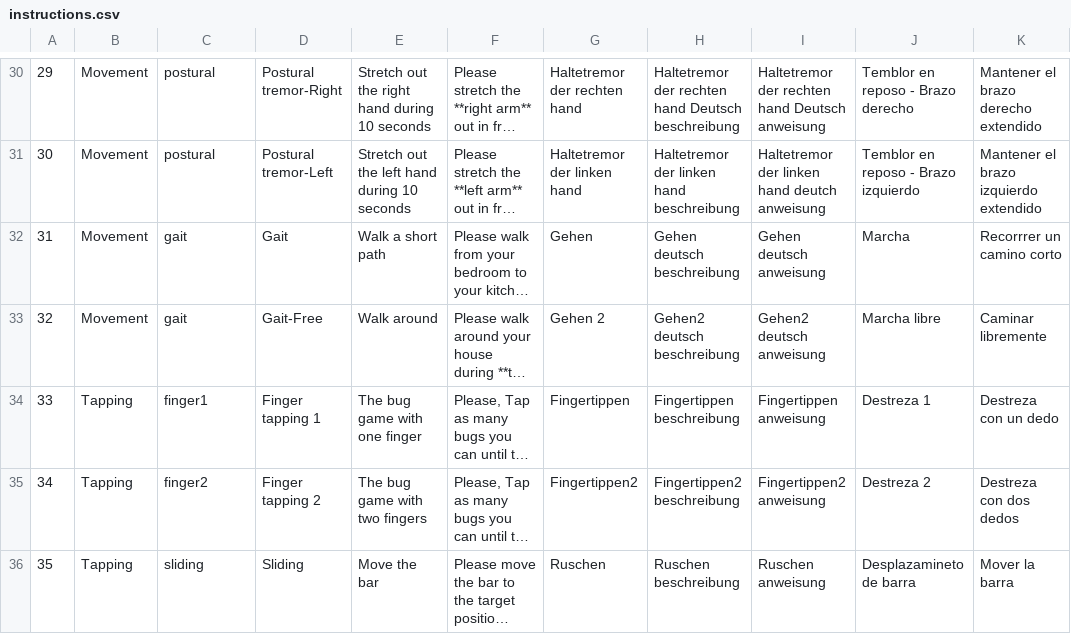
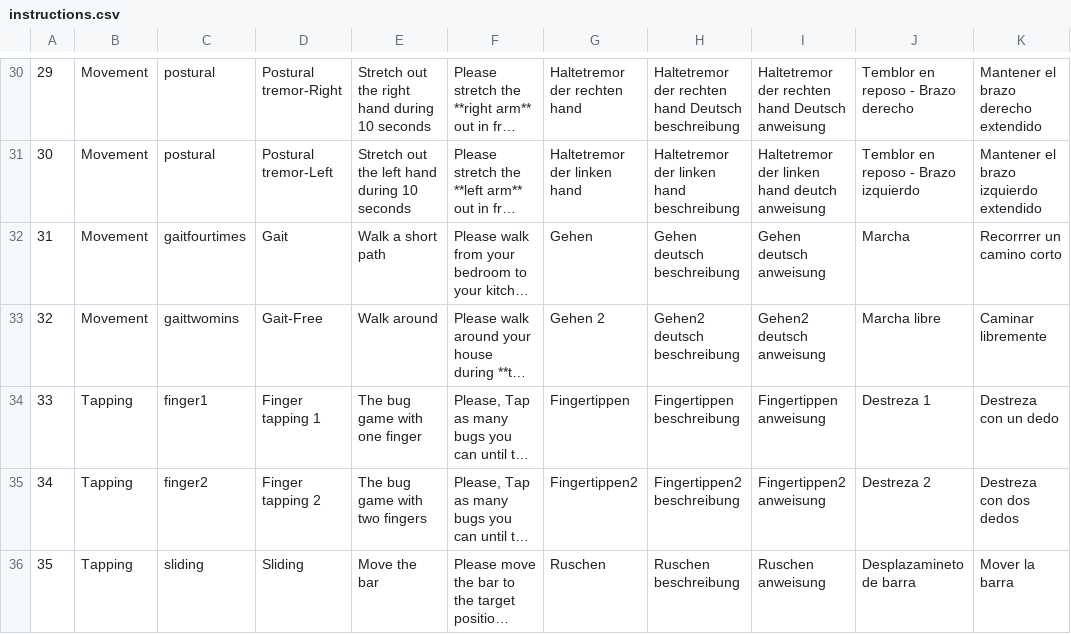
Before and after one commit to SAGI-FAU/SMA2, a CSV file: app/src/main/assets/instructions.csv, drawn as a sheet; only a part is shown, gaps mark what is left out; long unchanged cells end in …; the diff names each change by its address in the sheet, - before the commit and + after, or states it on an @@ line.

```diff
--- a/app/src/main/assets/instructions.csv
+++ b/app/src/main/assets/instructions.csv
-C32: gait
+C32: gaitfourtimes
-C33: gait
+C33: gaittwomins
```
Also changed, not shown: 4 other files.
